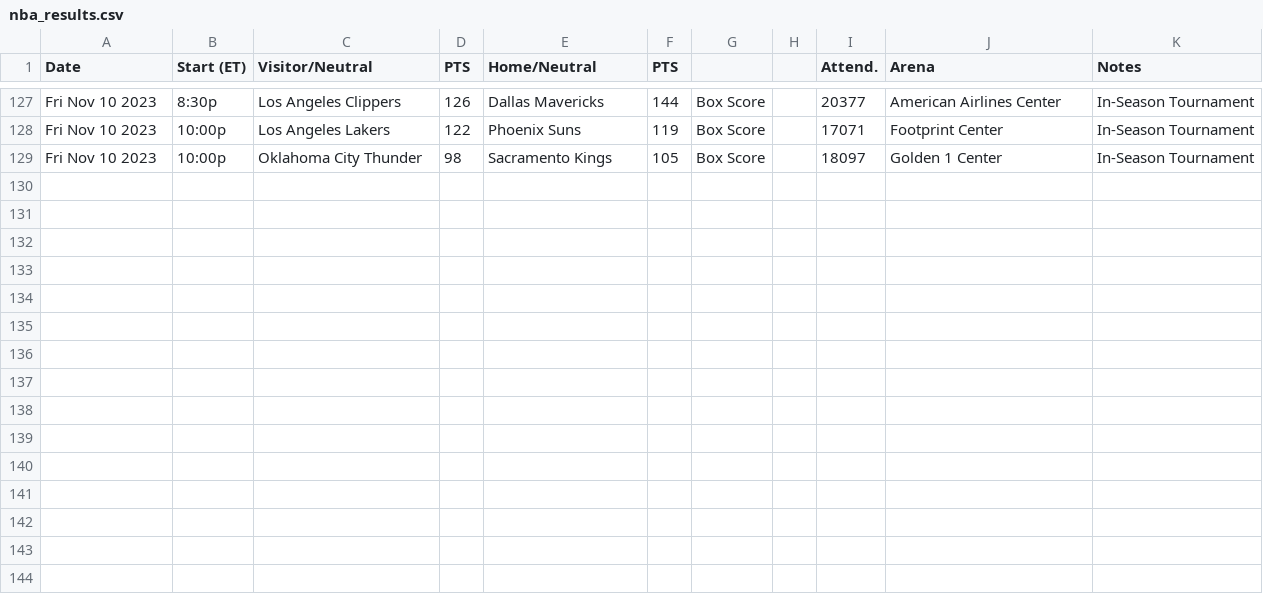
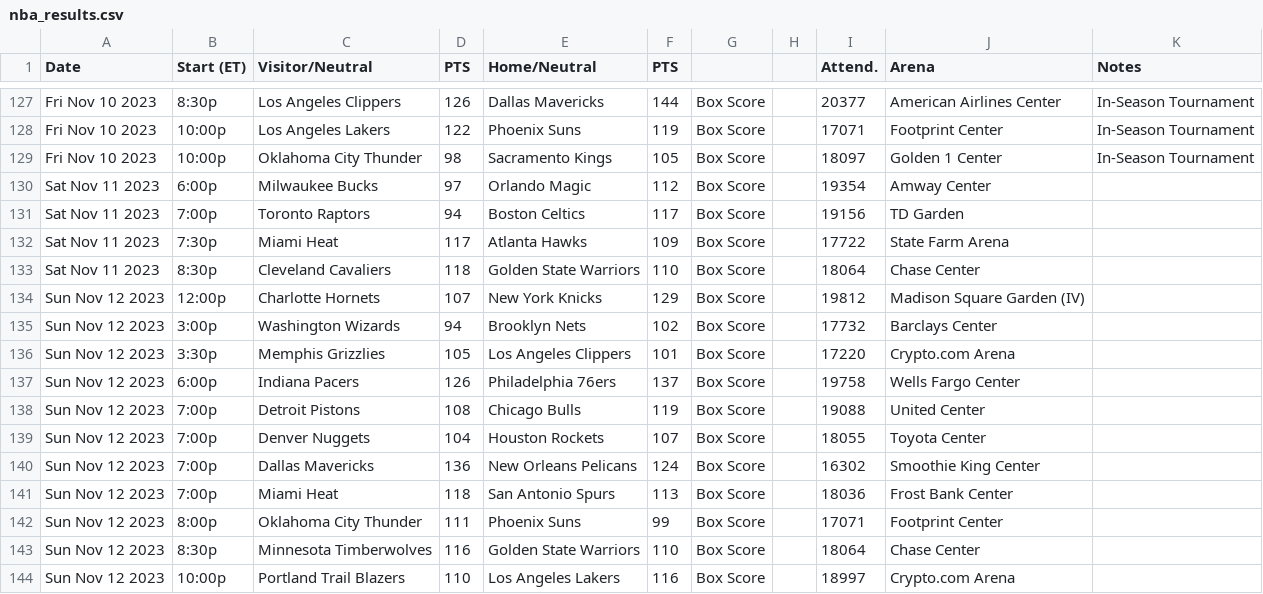
Before and after one commit to matsonj/nba-monte-carlo, a CSV file: data/nba/nba_results.csv, drawn as a sheet; only a part is shown, gaps mark what is left out; the diff names each change by its address in the sheet, - before the commit and + after, or states it on an @@ line.

```diff
--- a/data/nba/nba_results.csv
+++ b/data/nba/nba_results.csv
+row 130: Sat Nov 11 2023 | 6:00p | Milwaukee Bucks | 97 | Orlando Magic | 112 | Box Score |  | 19354 | Amway Center
+row 131: Sat Nov 11 2023 | 7:00p | Toronto Raptors | 94 | Boston Celtics | 117 | Box Score |  | 19156 | TD Garden
+row 132: Sat Nov 11 2023 | 7:30p | Miami Heat | 117 | Atlanta Hawks | 109 | Box Score |  | 17722 | State Farm Arena
+row 133: Sat Nov 11 2023 | 8:30p | Cleveland Cavaliers | 118 | Golden State Warriors | 110 | Box Score |  | 18064 | Chase Center
+row 134: Sun Nov 12 2023 | 12:00p | Charlotte Hornets | 107 | New York Knicks | 129 | Box Score |  | 19812 | Madison Square Garden (IV)
+row 135: Sun Nov 12 2023 | 3:00p | Washington Wizards | 94 | Brooklyn Nets | 102 | Box Score |  | 17732 | Barclays Center
+row 136: Sun Nov 12 2023 | 3:30p | Memphis Grizzlies | 105 | Los Angeles Clippers | 101 | Box Score |  | 17220 | Crypto.com Arena
+row 137: Sun Nov 12 2023 | 6:00p | Indiana Pacers | 126 | Philadelphia 76ers | 137 | Box Score |  | 19758 | Wells Fargo Center
+row 138: Sun Nov 12 2023 | 7:00p | Detroit Pistons | 108 | Chicago Bulls | 119 | Box Score |  | 19088 | United Center
+row 139: Sun Nov 12 2023 | 7:00p | Denver Nuggets | 104 | Houston Rockets | 107 | Box Score |  | 18055 | Toyota Center
+row 140: Sun Nov 12 2023 | 7:00p | Dallas Mavericks | 136 | New Orleans Pelicans | 124 | Box Score |  | 16302 | Smoothie King Center
+row 141: Sun Nov 12 2023 | 7:00p | Miami Heat | 118 | San Antonio Spurs | 113 | Box Score |  | 18036 | Frost Bank Center
+row 142: Sun Nov 12 2023 | 8:00p | Oklahoma City Thunder | 111 | Phoenix Suns | 99 | Box Score |  | 17071 | Footprint Center
+row 143: Sun Nov 12 2023 | 8:30p | Minnesota Timberwolves | 116 | Golden State Warriors | 110 | Box Score |  | 18064 | Chase Center
+row 144: Sun Nov 12 2023 | 10:00p | Portland Trail Blazers | 110 | Los Angeles Lakers | 116 | Box Score |  | 18997 | Crypto.com Arena
```
Also changed, not shown: data/ncaaf/ncaaf_results.csv, data/nfl/nfl_results.csv.
